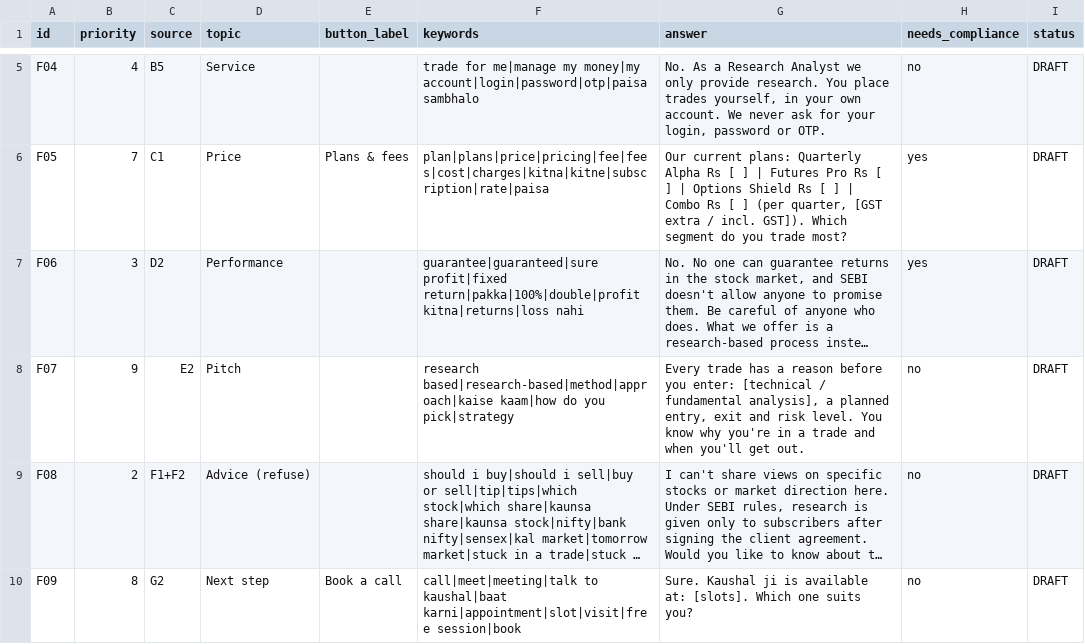
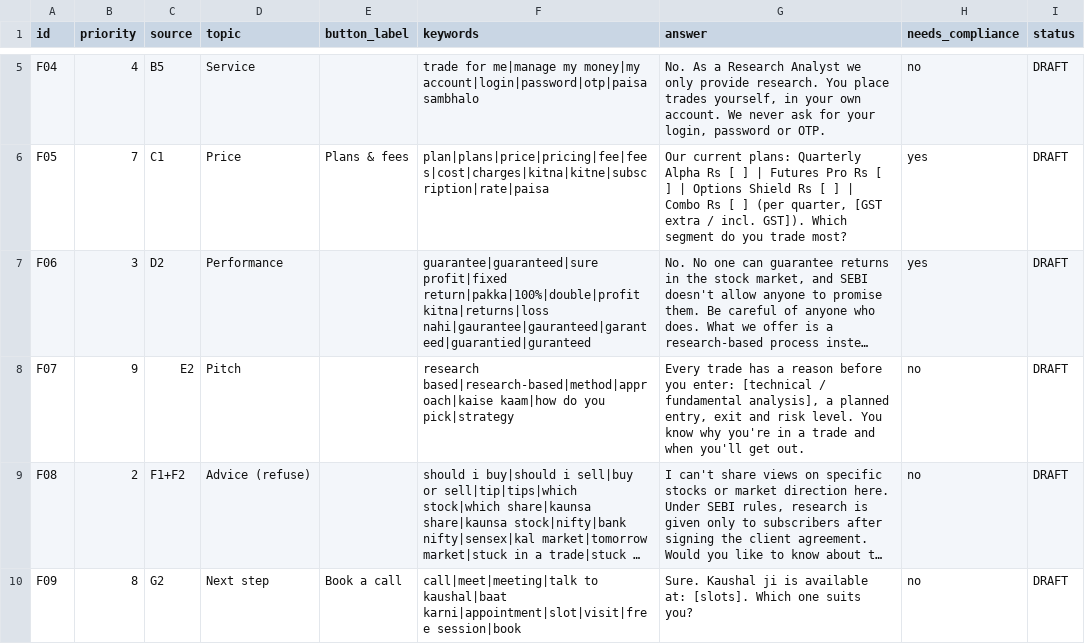
Before and after one commit to manishraj-max/kk-whatsapp-bot, a CSV file: knowledge/faqs.csv, drawn as a sheet; only a part is shown, gaps mark what is left out; long unchanged cells end in …; the diff names each change by its address in the sheet, - before the commit and + after, or states it on an @@ line.

```diff
--- a/knowledge/faqs.csv
+++ b/knowledge/faqs.csv
-F7 (keywords): …return|pakka|100%|double|profit kitna|returns|loss nahi
+F7 (keywords): …return|pakka|100%|double|profit kitna|returns|loss nahi|gaurantee|gauranteed|garanteed|guarantied|guranteed
```
Also changed, not shown: 1 other file.
